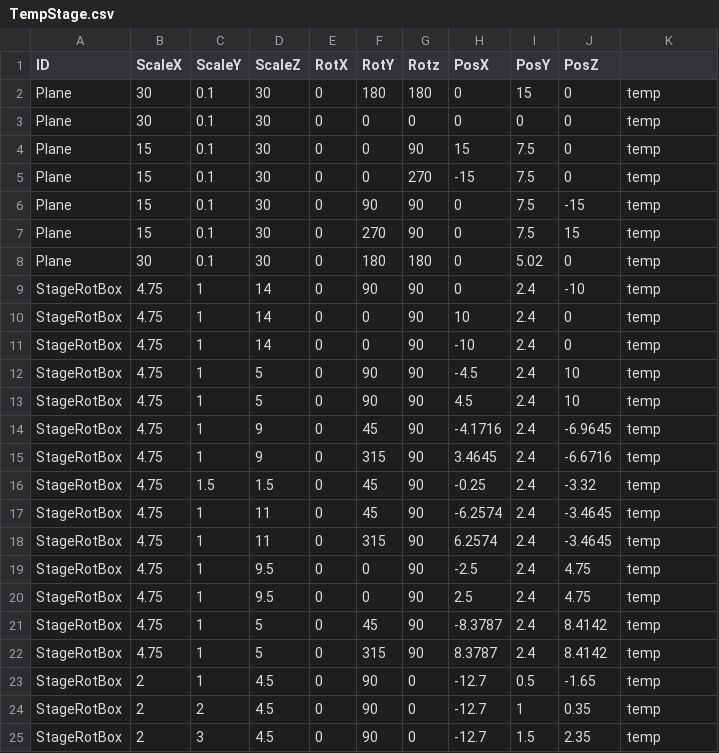
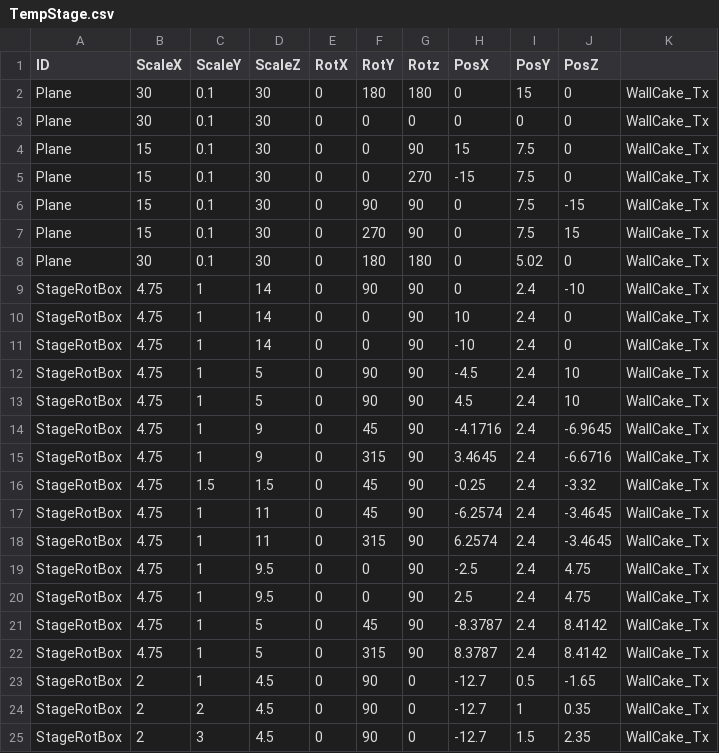
Before and after one commit to kamonegiOota/MadSweets, a CSV file: MadSweets_Project/media/MapDatas/TempStage.csv, drawn as a sheet.

Commit message:
MapDataの生成

```diff
--- a/MadSweets_Project/media/MapDatas/TempStage.csv
+++ b/MadSweets_Project/media/MapDatas/TempStage.csv
@@ -1,25 +1,25 @@
 ID,ScaleX,ScaleY,ScaleZ,RotX,RotY,Rotz,PosX,PosY,PosZ,
-Plane,30,0.1,30,0,180,180,0,15,0,temp
-Plane,30,0.1,30,0,0,0,0,0,0,temp
-Plane,15,0.1,30,0,0,90,15,7.5,0,temp
-Plane,15,0.1,30,0,0,270,-15,7.5,0,temp
-Plane,15,0.1,30,0,90,90,0,7.5,-15,temp
-Plane,15,0.1,30,0,270,90,0,7.5,15,temp
-Plane,30,0.1,30,0,180,180,0,5.02,0,temp
-StageRotBox,4.75,1,14,0,90,90,0,2.4,-10,temp
-StageRotBox,4.75,1,14,0,0,90,10,2.4,0,temp
-StageRotBox,4.75,1,14,0,0,90,-10,2.4,0,temp
-StageRotBox,4.75,1,5,0,90,90,-4.5,2.4,10,temp
-StageRotBox,4.75,1,5,0,90,90,4.5,2.4,10,temp
-StageRotBox,4.75,1,9,0,45,90,-4.1716,2.4,-6.9645,temp
-StageRotBox,4.75,1,9,0,315,90,3.4645,2.4,-6.6716,temp
-StageRotBox,4.75,1.5,1.5,0,45,90,-0.25,2.4,-3.32,temp
-StageRotBox,4.75,1,11,0,45,90,-6.2574,2.4,-3.4645,temp
-StageRotBox,4.75,1,11,0,315,90,6.2574,2.4,-3.4645,temp
-StageRotBox,4.75,1,9.5,0,0,90,-2.5,2.4,4.75,temp
-StageRotBox,4.75,1,9.5,0,0,90,2.5,2.4,4.75,temp
-StageRotBox,4.75,1,5,0,45,90,-8.3787,2.4,8.4142,temp
-StageRotBox,4.75,1,5,0,315,90,8.3787,2.4,8.4142,temp
-StageRotBox,2,1,4.5,0,90,0,-12.7,0.5,-1.65,temp
-StageRotBox,2,2,4.5,0,90,0,-12.7,1,0.35,temp
-StageRotBox,2,3,4.5,0,90,0,-12.7,1.5,2.35,temp
+Plane,30,0.1,30,0,180,180,0,15,0,WallCake_Tx
+Plane,30,0.1,30,0,0,0,0,0,0,WallCake_Tx
+Plane,15,0.1,30,0,0,90,15,7.5,0,WallCake_Tx
+Plane,15,0.1,30,0,0,270,-15,7.5,0,WallCake_Tx
+Plane,15,0.1,30,0,90,90,0,7.5,-15,WallCake_Tx
+Plane,15,0.1,30,0,270,90,0,7.5,15,WallCake_Tx
+Plane,30,0.1,30,0,180,180,0,5.02,0,WallCake_Tx
+StageRotBox,4.75,1,14,0,90,90,0,2.4,-10,WallCake_Tx
+StageRotBox,4.75,1,14,0,0,90,10,2.4,0,WallCake_Tx
+StageRotBox,4.75,1,14,0,0,90,-10,2.4,0,WallCake_Tx
+StageRotBox,4.75,1,5,0,90,90,-4.5,2.4,10,WallCake_Tx
+StageRotBox,4.75,1,5,0,90,90,4.5,2.4,10,WallCake_Tx
+StageRotBox,4.75,1,9,0,45,90,-4.1716,2.4,-6.9645,WallCake_Tx
+StageRotBox,4.75,1,9,0,315,90,3.4645,2.4,-6.6716,WallCake_Tx
+StageRotBox,4.75,1.5,1.5,0,45,90,-0.25,2.4,-3.32,WallCake_Tx
+StageRotBox,4.75,1,11,0,45,90,-6.2574,2.4,-3.4645,WallCake_Tx
+StageRotBox,4.75,1,11,0,315,90,6.2574,2.4,-3.4645,WallCake_Tx
+StageRotBox,4.75,1,9.5,0,0,90,-2.5,2.4,4.75,WallCake_Tx
+StageRotBox,4.75,1,9.5,0,0,90,2.5,2.4,4.75,WallCake_Tx
+StageRotBox,4.75,1,5,0,45,90,-8.3787,2.4,8.4142,WallCake_Tx
+StageRotBox,4.75,1,5,0,315,90,8.3787,2.4,8.4142,WallCake_Tx
+StageRotBox,2,1,4.5,0,90,0,-12.7,0.5,-1.65,WallCake_Tx
+StageRotBox,2,2,4.5,0,90,0,-12.7,1,0.35,WallCake_Tx
+StageRotBox,2,3,4.5,0,90,0,-12.7,1.5,2.35,WallCake_Tx
```
